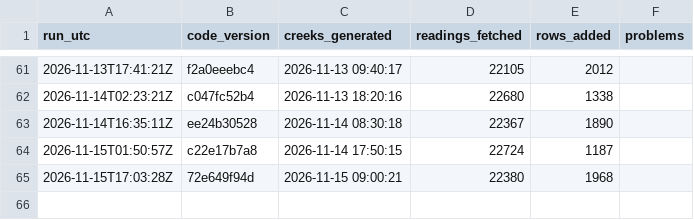
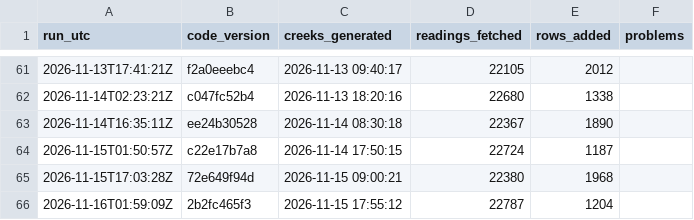
Before and after one commit to OneShorelineSMC/fews-data-archive, a CSV file: meta/runs.csv, drawn as a sheet; only a part is shown, gaps mark what is left out.

```diff
--- a/meta/runs.csv
+++ b/meta/runs.csv
@@ -65 +65,2 @@ run_utc,code_version,creeks_generated,readings_fetched,rows_added,problems
 2026-11-15T17:03:28Z,72e649f94d,2026-11-15 09:00:21,22380,1968,
+2026-11-16T01:59:09Z,2b2fc465f3,2026-11-15 17:55:12,22787,1204,
```
Also changed, not shown: events/events.csv, events/issued.csv, 2 other files.
